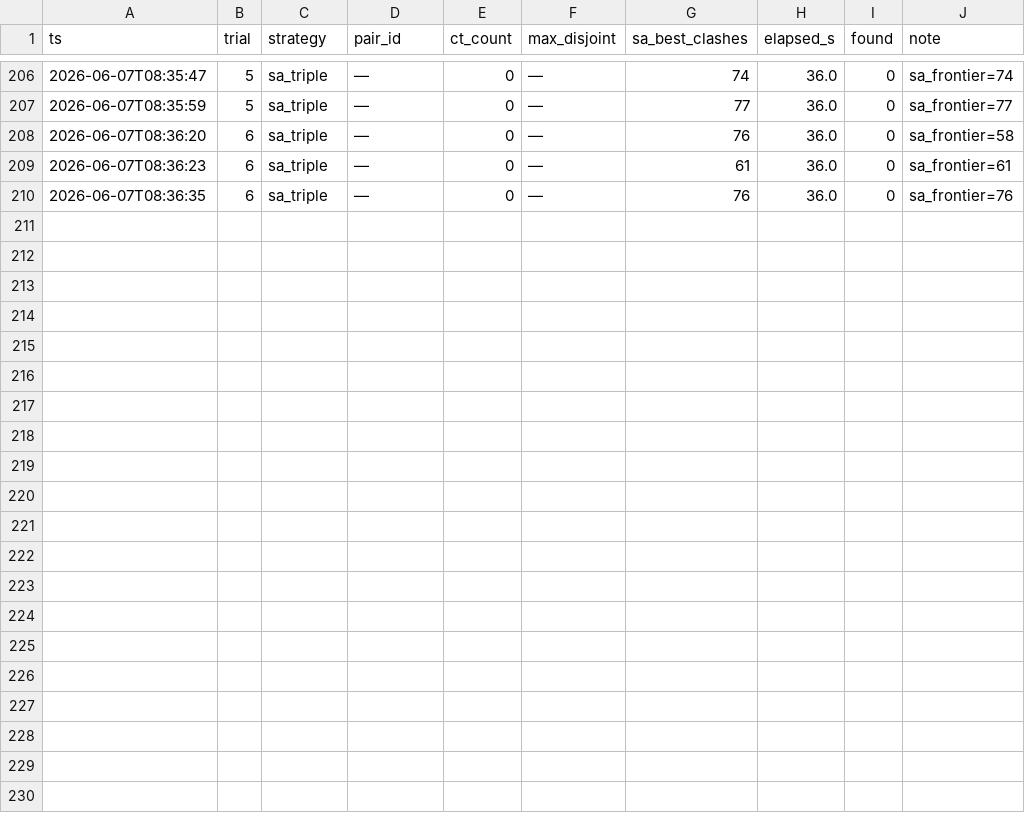
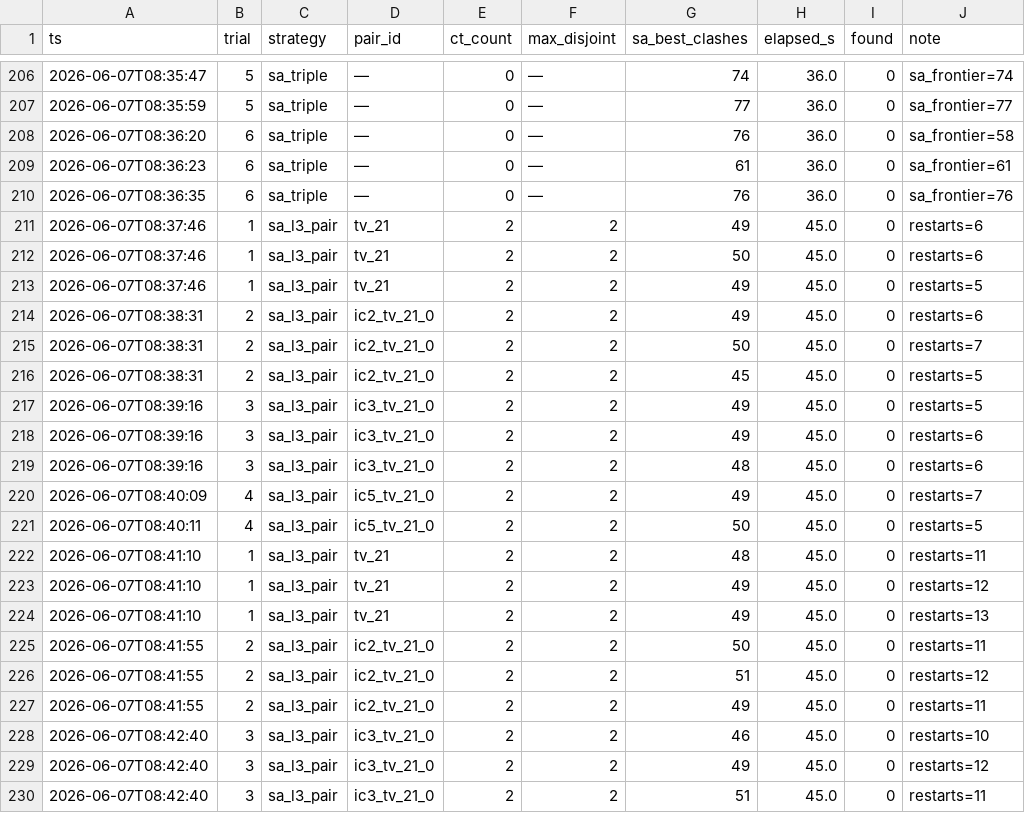
Before and after one commit to ajzhanghk/autoresearch-glm, a TSV file: mols10/results/l3_search_log.tsv, drawn as a sheet; only a part is shown, gaps mark what is left out; the diff names each change by its address in the sheet, - before the commit and + after, or states it on an @@ line.

```diff
--- a/mols10/results/l3_search_log.tsv
+++ b/mols10/results/l3_search_log.tsv
+row 211: 2026-06-07T08:37:46 | 1 | sa_l3_pair | tv_21 | 2 | 2 | 49 | 45.0 | 0 | restarts=6
+row 212: 2026-06-07T08:37:46 | 1 | sa_l3_pair | tv_21 | 2 | 2 | 50 | 45.0 | 0 | restarts=6
+row 213: 2026-06-07T08:37:46 | 1 | sa_l3_pair | tv_21 | 2 | 2 | 49 | 45.0 | 0 | restarts=5
+row 214: 2026-06-07T08:38:31 | 2 | sa_l3_pair | ic2_tv_21_0 | 2 | 2 | 49 | 45.0 | 0 | restarts=6
+row 215: 2026-06-07T08:38:31 | 2 | sa_l3_pair | ic2_tv_21_0 | 2 | 2 | 50 | 45.0 | 0 | restarts=7
+row 216: 2026-06-07T08:38:31 | 2 | sa_l3_pair | ic2_tv_21_0 | 2 | 2 | 45 | 45.0 | 0 | restarts=5
+row 217: 2026-06-07T08:39:16 | 3 | sa_l3_pair | ic3_tv_21_0 | 2 | 2 | 49 | 45.0 | 0 | restarts=5
+row 218: 2026-06-07T08:39:16 | 3 | sa_l3_pair | ic3_tv_21_0 | 2 | 2 | 49 | 45.0 | 0 | restarts=6
+row 219: 2026-06-07T08:39:16 | 3 | sa_l3_pair | ic3_tv_21_0 | 2 | 2 | 48 | 45.0 | 0 | restarts=6
+row 220: 2026-06-07T08:40:09 | 4 | sa_l3_pair | ic5_tv_21_0 | 2 | 2 | 49 | 45.0 | 0 | restarts=7
+row 221: 2026-06-07T08:40:11 | 4 | sa_l3_pair | ic5_tv_21_0 | 2 | 2 | 50 | 45.0 | 0 | restarts=5
+row 222: 2026-06-07T08:41:10 | 1 | sa_l3_pair | tv_21 | 2 | 2 | 48 | 45.0 | 0 | restarts=11
+row 223: 2026-06-07T08:41:10 | 1 | sa_l3_pair | tv_21 | 2 | 2 | 49 | 45.0 | 0 | restarts=12
+row 224: 2026-06-07T08:41:10 | 1 | sa_l3_pair | tv_21 | 2 | 2 | 49 | 45.0 | 0 | restarts=13
+row 225: 2026-06-07T08:41:55 | 2 | sa_l3_pair | ic2_tv_21_0 | 2 | 2 | 50 | 45.0 | 0 | restarts=11
+row 226: 2026-06-07T08:41:55 | 2 | sa_l3_pair | ic2_tv_21_0 | 2 | 2 | 51 | 45.0 | 0 | restarts=12
+row 227: 2026-06-07T08:41:55 | 2 | sa_l3_pair | ic2_tv_21_0 | 2 | 2 | 49 | 45.0 | 0 | restarts=11
+row 228: 2026-06-07T08:42:40 | 3 | sa_l3_pair | ic3_tv_21_0 | 2 | 2 | 46 | 45.0 | 0 | restarts=10
+row 229: 2026-06-07T08:42:40 | 3 | sa_l3_pair | ic3_tv_21_0 | 2 | 2 | 49 | 45.0 | 0 | restarts=12
+row 230: 2026-06-07T08:42:40 | 3 | sa_l3_pair | ic3_tv_21_0 | 2 | 2 | 51 | 45.0 | 0 | restarts=11
```
Also changed, not shown: 4 other files.
